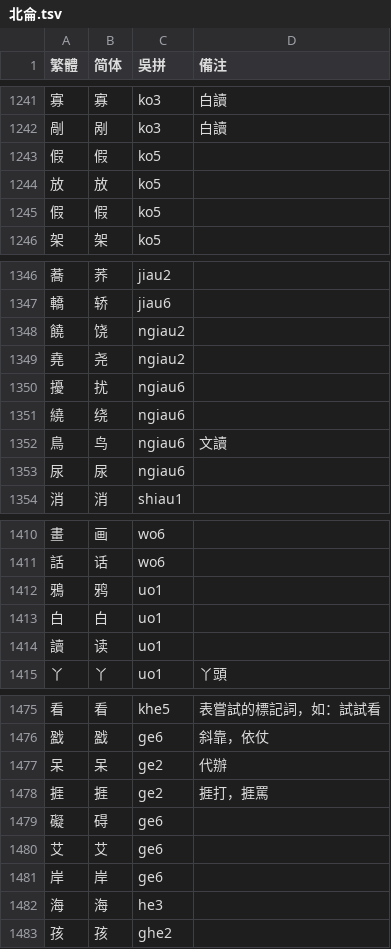
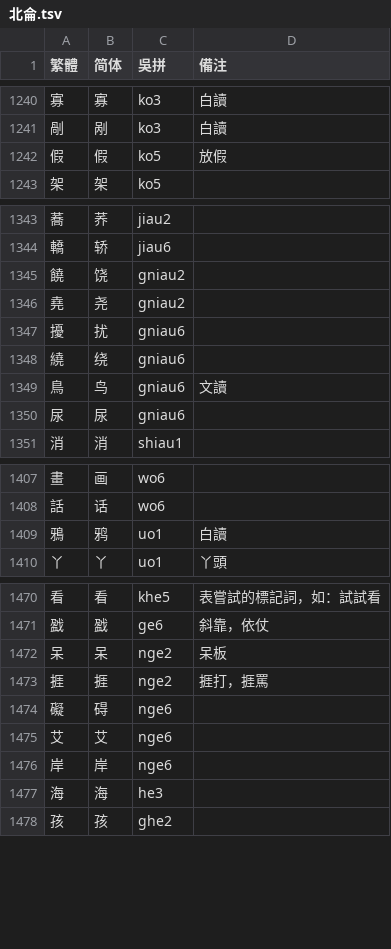
Before and after one commit to ionkaon/dictionary, a TSV file: 北侖.tsv, drawn as a sheet; only a part is shown, gaps mark what is left out; the diff covers the shown part only.

```diff
--- a/北侖.tsv
+++ b/北侖.tsv
@@ -1242,5 +1241,3 @@
 剮	剐	ko3	白讀
-假	假	ko5	
-放	放	ko5	
-假	假	ko5	
+假	假	ko5	放假
 架	架	ko5	
@@ -1347,8 +1344,8 @@
 轎	轿	jiau6	
-饒	饶	ngiau2	
-堯	尧	ngiau2	
-擾	扰	ngiau6	
-繞	绕	ngiau6	
-鳥	鸟	ngiau6	文讀
-尿	尿	ngiau6	
+饒	饶	gniau2	
+堯	尧	gniau2	
+擾	扰	gniau6	
+繞	绕	gniau6	
+鳥	鸟	gniau6	文讀
+尿	尿	gniau6	
 消	消	shiau1	
@@ -1411,5 +1408,3 @@
 話	话	wo6	
-鴉	鸦	uo1	
-白	白	uo1	
-讀	读	uo1	
+鴉	鸦	uo1	白讀
 丫	丫	uo1	丫頭
@@ -1476,7 +1471,7 @@
 戤	戤	ge6	斜靠，依仗
-呆	呆	ge2	代辦
-捱	捱	ge2	捱打，捱罵
-礙	碍	ge6	
-艾	艾	ge6	
-岸	岸	ge6	
+呆	呆	nge2	呆板
+捱	捱	nge2	捱打，捱罵
+礙	碍	nge6	
+艾	艾	nge6	
+岸	岸	nge6	
 海	海	he3	
```
Also changed, not shown: 5 added rows, 4 removed rows and 28 edited cells elsewhere in this file, 定海.tsv, 甬城.tsv, 2 other files.
